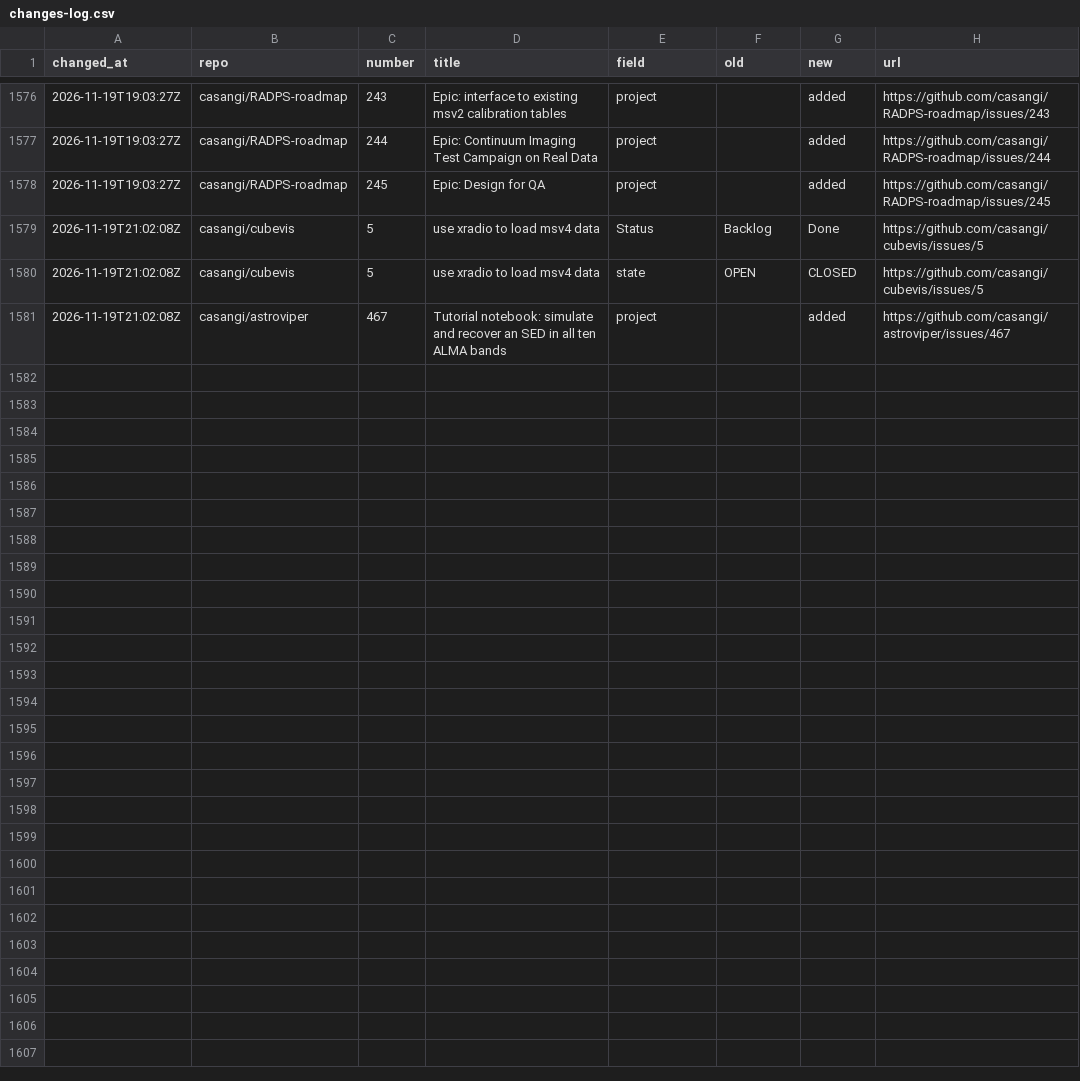
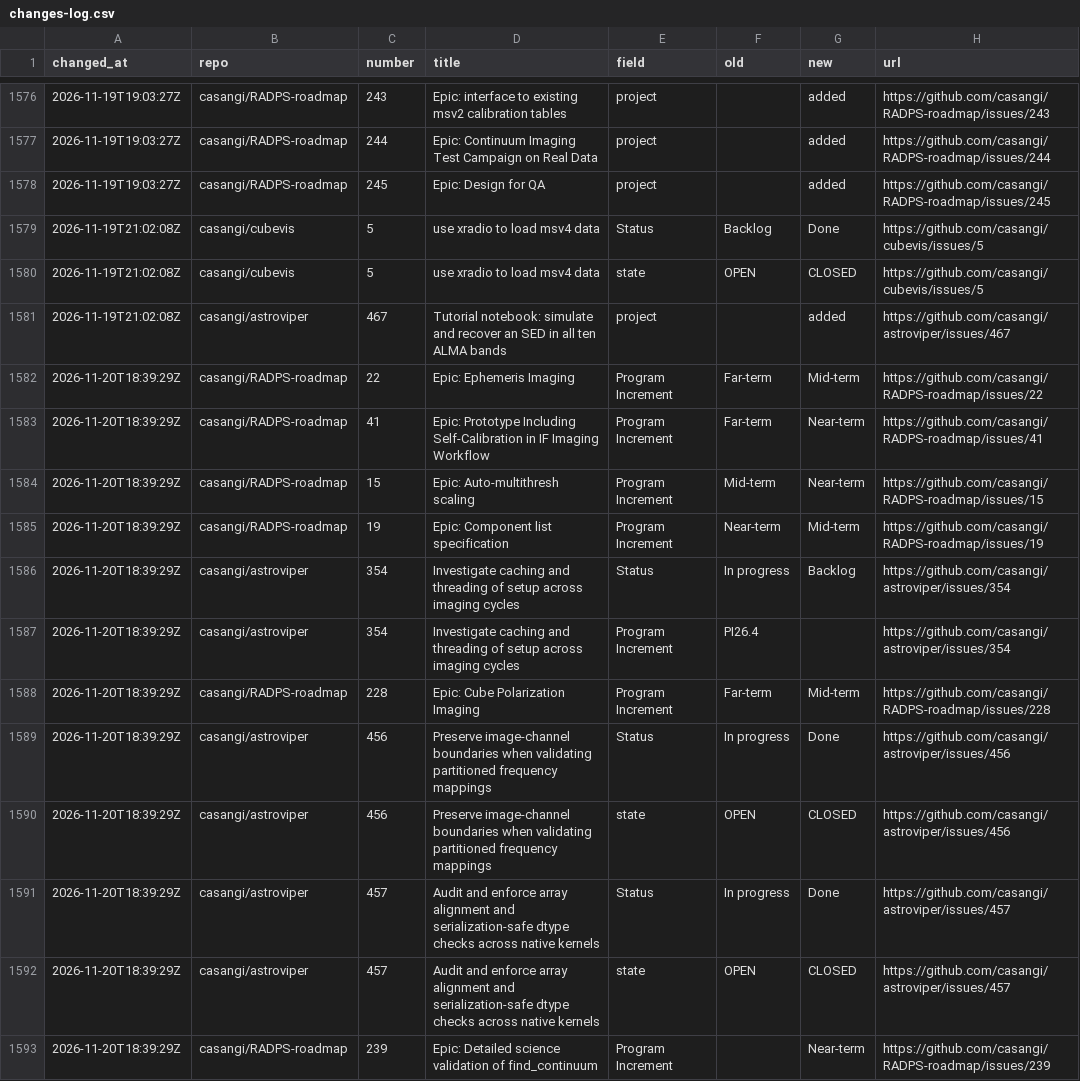
Before and after one commit to casangi/RADPS-roadmap, a CSV file: project33/changes-log.csv, drawn as a sheet; only a part is shown, gaps mark what is left out; the diff covers the shown part only; the diff names each change by its address in the sheet, - before the commit and + after, or states it on an @@ line.

```diff
--- a/project33/changes-log.csv
+++ b/project33/changes-log.csv
+row 1582: 2026-11-20T18:39:29Z | casangi/RADPS-roadmap | 22 | Epic: Ephemeris Imaging | Program Increment | Far-term | Mid-term | https://github.com/casangi/RADPS-roadmap/issues/22
+row 1583: 2026-11-20T18:39:29Z | casangi/RADPS-roadmap | 41 | Epic: Prototype Including Self-Calibration in IF Imaging Workflow | Program Increment | Far-term | Near-term | https://github.com/casangi/RADPS-roadmap/issues/41
+row 1584: 2026-11-20T18:39:29Z | casangi/RADPS-roadmap | 15 | Epic: Auto-multithresh scaling | Program Increment | Mid-term | Near-term | https://github.com/casangi/RADPS-roadmap/issues/15
+row 1585: 2026-11-20T18:39:29Z | casangi/RADPS-roadmap | 19 | Epic: Component list specification | Program Increment | Near-term | Mid-term | https://github.com/casangi/RADPS-roadmap/issues/19
+row 1586: 2026-11-20T18:39:29Z | casangi/astroviper | 354 | Investigate caching and threading of setup across imaging cycles | Status | In progress | Backlog | https://github.com/casangi/astroviper/issues/354
+row 1587: 2026-11-20T18:39:29Z | casangi/astroviper | 354 | Investigate caching and threading of setup across imaging cycles | Program Increment | PI26.4 |  | https://github.com/casangi/astroviper/issues/354
+row 1588: 2026-11-20T18:39:29Z | casangi/RADPS-roadmap | 228 | Epic: Cube Polarization Imaging | Program Increment | Far-term | Mid-term | https://github.com/casangi/RADPS-roadmap/issues/228
+row 1589: 2026-11-20T18:39:29Z | casangi/astroviper | 456 | Preserve image-channel boundaries when validating partitioned frequency mappings | Status | In progress | Done | https://github.com/casangi/astroviper/issues/456
+row 1590: 2026-11-20T18:39:29Z | casangi/astroviper | 456 | Preserve image-channel boundaries when validating partitioned frequency mappings | state | OPEN | CLOSED | https://github.com/casangi/astroviper/issues/456
+row 1591: 2026-11-20T18:39:29Z | casangi/astroviper | 457 | Audit and enforce array alignment and serialization-safe dtype checks across native kernels | Status | In progress | Done | https://github.com/casangi/astroviper/issues/457
+row 1592: 2026-11-20T18:39:29Z | casangi/astroviper | 457 | Audit and enforce array alignment and serialization-safe dtype checks across native kernels | state | OPEN | CLOSED | https://github.com/casangi/astroviper/issues/457
+row 1593: 2026-11-20T18:39:29Z | casangi/RADPS-roadmap | 239 | Epic: Detailed science validation of find_continuum | Program Increment |  | Near-term | https://github.com/casangi/RADPS-roadmap/issues/239
```
Also changed, not shown: 11 added rows elsewhere in this file, project33/pi/Far-term.csv, project33/pi/Mid-term.csv, 8 other files.
